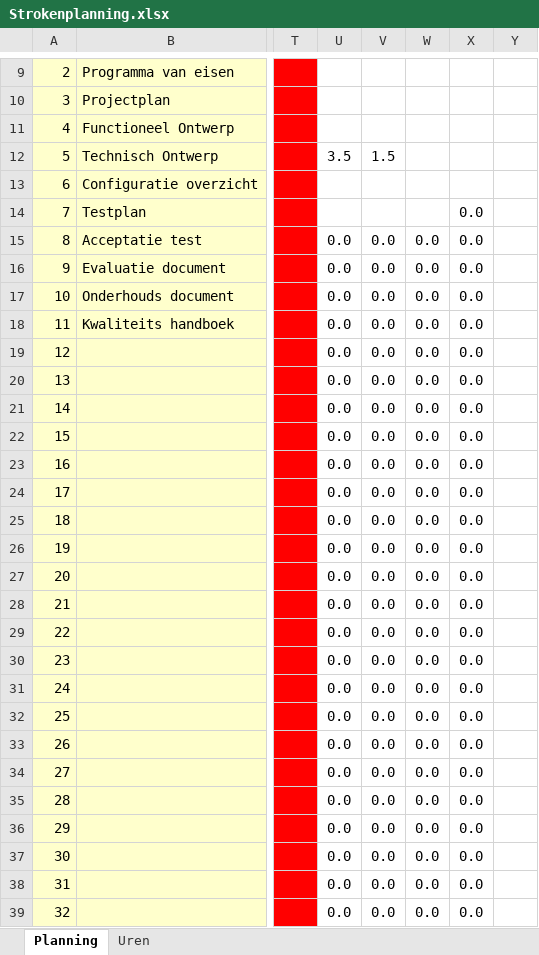
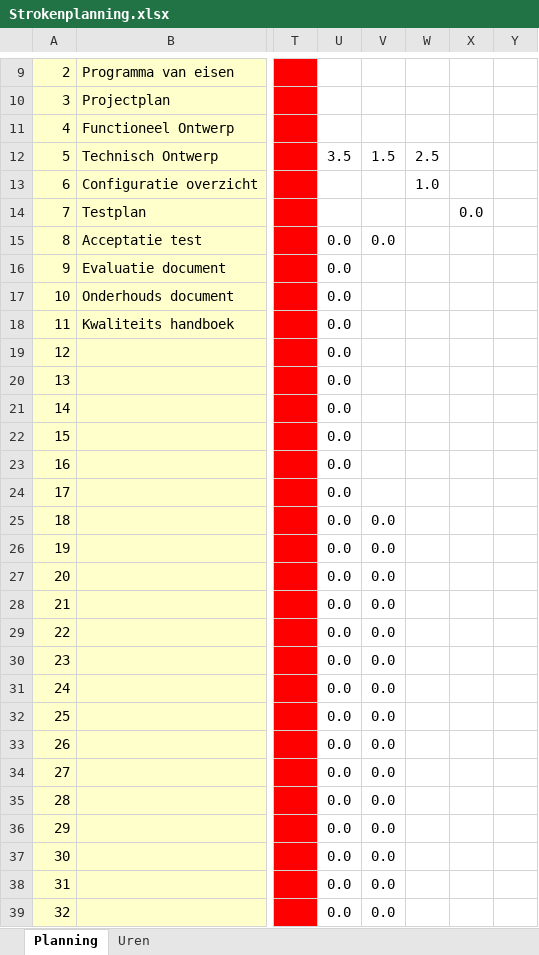
Before and after one commit to RamonVveghel/RPM-Proftaak, an Excel workbook: Documentatie/Strokenplanning.xlsx, sheet Planning, drawn as a sheet; only a part is shown, gaps mark what is left out; values as stored, in another font and other column widths than the file's, no borders; conditional formats not drawn; the diff covers the shown part only; the diff names each change by its address in the sheet, - before the commit and + after, or states it on an @@ line.

Commit message:
Update strokenplanning

```diff
--- a/Documentatie/Strokenplanning.xlsx (sheet Planning)
+++ b/Documentatie/Strokenplanning.xlsx (sheet Planning)
-W12: (empty)
+W12: 2.5
-W13: (empty)
+W13: 1.0
-W15:W39: 0.0
+W15:W39: (empty)
-X15:X39: 0.0
+X15:X39: (empty)
-V16:V24: 0.0
+V16:V24: (empty)
```
Also changed, not shown: 136 edited cells elsewhere in this sheet.
